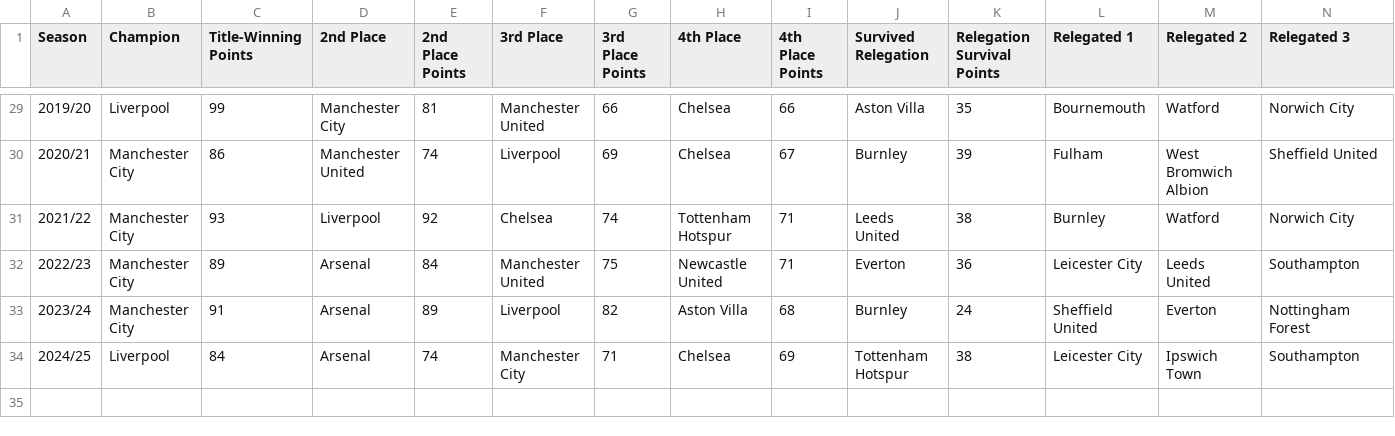
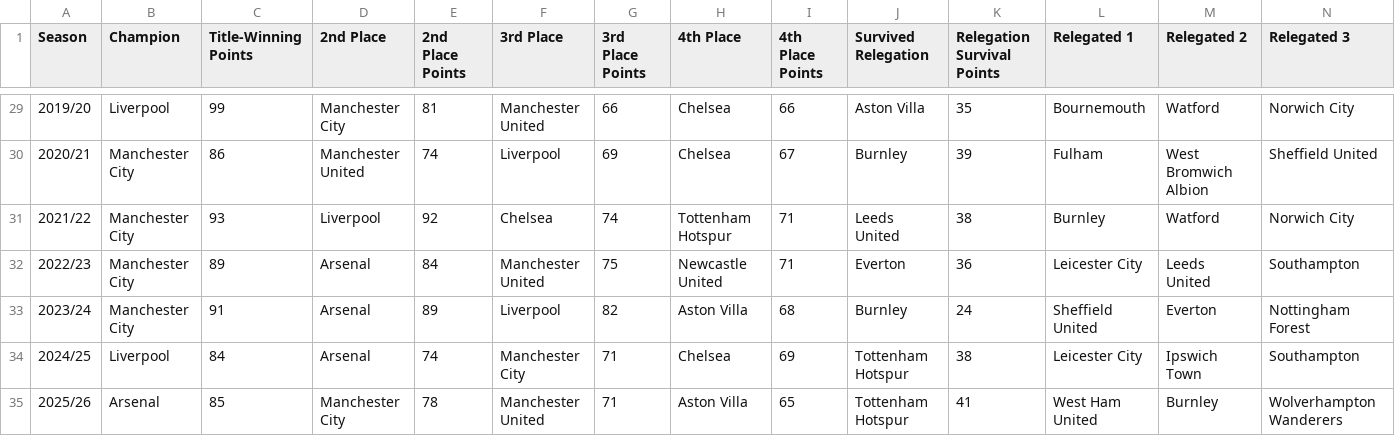
Before and after one commit to eschnitger/eschnitger.github.io, a CSV file: projects/premier-league/pl_data_cache.csv, drawn as a sheet; only a part is shown, gaps mark what is left out; the diff names each change by its address in the sheet, - before the commit and + after, or states it on an @@ line.

Commit message:
trying to fix plotly for prem league

```diff
--- a/projects/premier-league/pl_data_cache.csv
+++ b/projects/premier-league/pl_data_cache.csv
+row 35: 2025/26 | Arsenal | 85 | Manchester City | 78 | Manchester United | 71 | Aston Villa | 65 | Tottenham Hotspur | 41 | West Ham United | Burnley | Wolverhampton Wanderers
```
Also changed, not shown: 2 other files.
